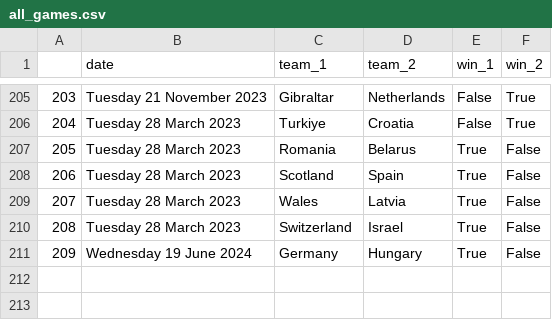
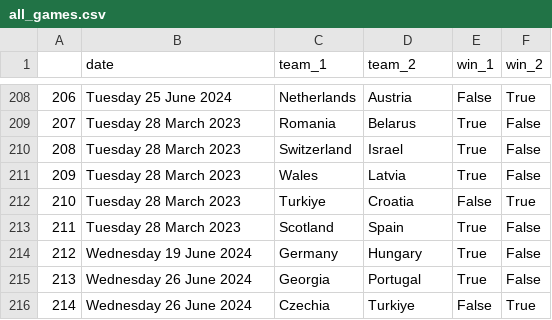
Before and after one commit to jbudynek/uefa2024, a CSV file: games/all_games.csv, drawn as a sheet; only a part is shown, gaps mark what is left out; addresses are those after the commit; the diff covers the shown part only; the diff names each change by its address in the sheet, - before the commit and + after, or states it on an @@ line.

```diff
--- a/games/all_games.csv
+++ b/games/all_games.csv
@@ column A renumbered between rows 5 and 214 @@
-B208 (date): Tuesday 21 November 2023
+B208 (date): Tuesday 25 June 2024
-C208 (team_1): Gibraltar
+C208 (team_1): Netherlands
-D208 (team_2): Netherlands
+D208 (team_2): Austria
@@ row 207 moved to row 209: 207 @@
@@ row 209 moved to row 211: 209 @@
+row 215: 213 | Wednesday 26 June 2024 | Georgia | Portugal | True | False
+row 216: 214 | Wednesday 26 June 2024 | Czechia | Turkiye | False | True
```
Also changed, not shown: 3 added rows, 105 moved rows and 3 edited cells elsewhere in this file, bt3/matrix_from_bradley_terry_02.csv, bt3/matrix_from_bradley_terry_05.csv, 6 other files.
